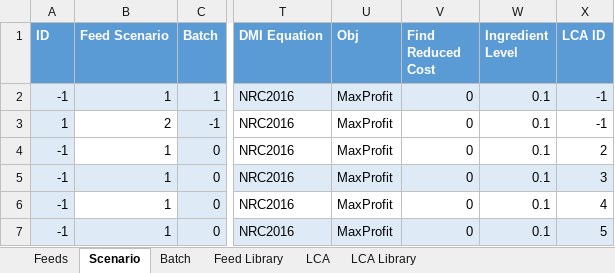
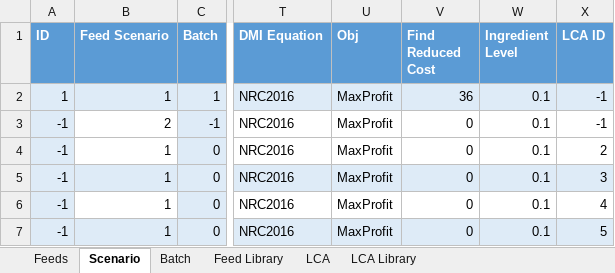
Before and after one commit to BlackNellore/NLPMD_Reduced-cost, an Excel workbook: Input.xlsx, sheet Scenario, drawn as a sheet; only a part is shown, gaps mark what is left out; values as stored, in another font and other column widths than the file's, no borders; charts and pictures and table styles not drawn; the diff names each change by its address in the sheet, - before the commit and + after, or states it on an @@ line.

Commit message:
fix in reduced cost calculator

```diff
--- a/Input.xlsx (sheet Scenario)
+++ b/Input.xlsx (sheet Scenario)
-A2 (ID): -1
+A2 (ID): 1
-V2 (Find Reduced Cost): 0
+V2 (Find Reduced Cost): 36
-A3 (ID): 1
+A3 (ID): -1
```
Also changed, not shown: sheet Feeds, sheet LCA Library, 2 other files.
